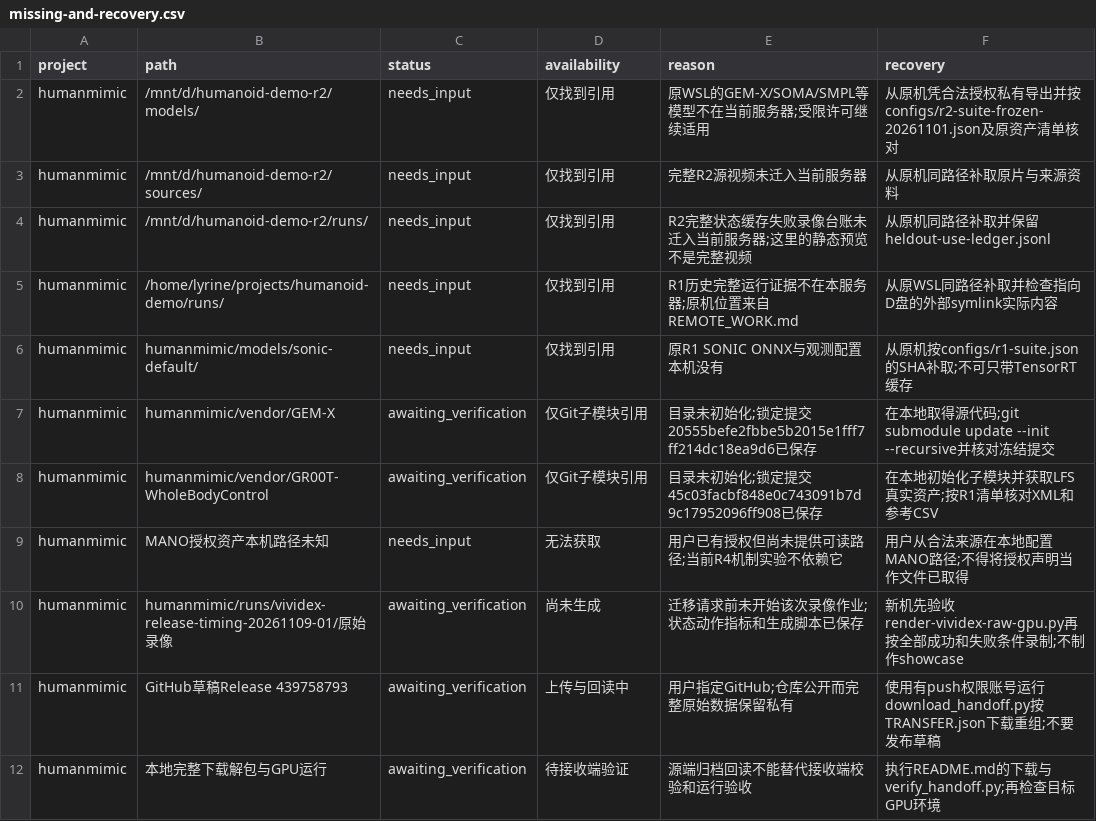
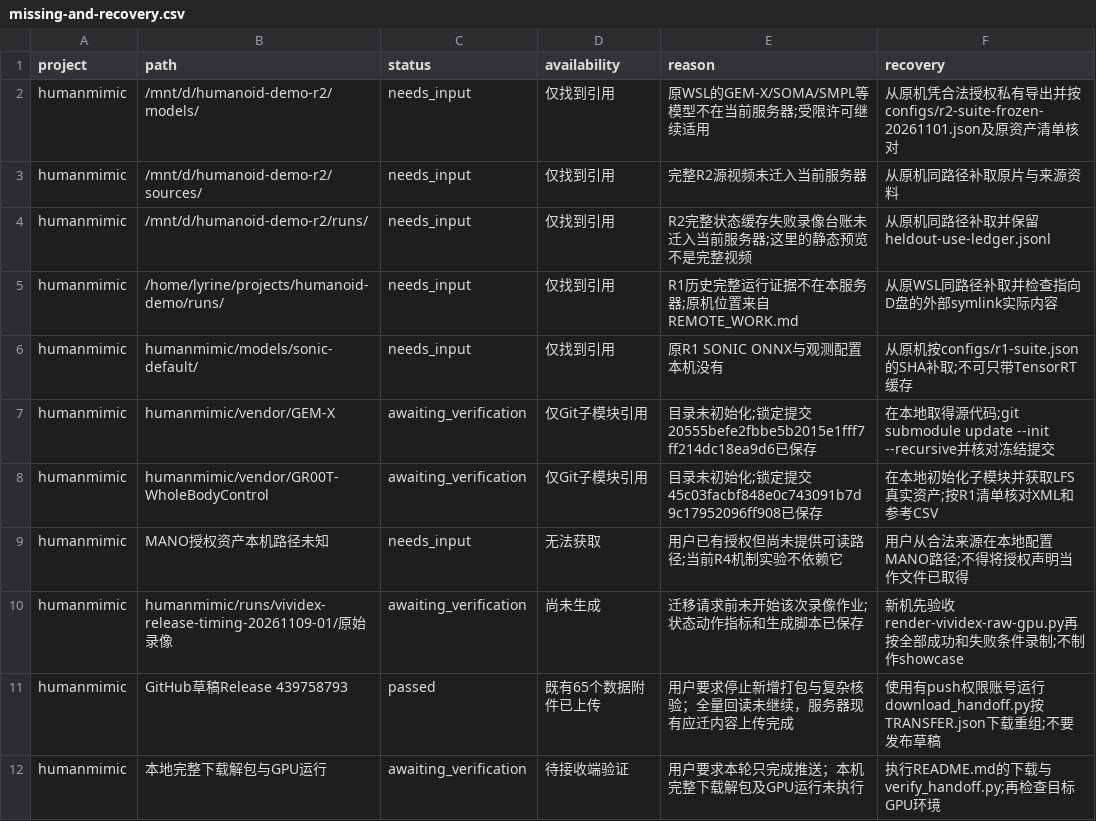
Before and after one commit to LyrineYang/humanmimic, a CSV file: docs/migration-20261109/missing-and-recovery.csv, drawn as a sheet.

```diff
--- a/docs/migration-20261109/missing-and-recovery.csv
+++ b/docs/migration-20261109/missing-and-recovery.csv
@@ -10,3 +10,3 @@ humanmimic,MANO授权资产本机路径未知,needs_input,无法获取,用户已
 humanmimic,humanmimic/runs/vividex-release-timing-20261109-01/原始录像,awaiting_verification,尚未生成,迁移请求前未开始该次录像作业;状态动作指标和生成脚本已保存,新机先验收render-vividex-raw-gpu.py再按全部成功和失败条件录制;不制作showcase
-humanmimic,GitHub草稿Release 439758793,awaiting_verification,上传与回读中,用户指定GitHub;仓库公开而完整原始数据保留私有,使用有push权限账号运行download_handoff.py按TRANSFER.json下载重组;不要发布草稿
-humanmimic,本地完整下载解包与GPU运行,awaiting_verification,待接收端验证,源端归档回读不能替代接收端校验和运行验收,执行README.md的下载与verify_handoff.py;再检查目标GPU环境
+humanmimic,GitHub草稿Release 439758793,passed,既有65个数据附件已上传,用户要求停止新增打包与复杂核验；全量回读未继续，服务器现有应迁内容上传完成,使用有push权限账号运行download_handoff.py按TRANSFER.json下载重组;不要发布草稿
+humanmimic,本地完整下载解包与GPU运行,awaiting_verification,待接收端验证,用户要求本轮只完成推送；本机完整下载解包及GPU运行未执行,执行README.md的下载与verify_handoff.py;再检查目标GPU环境
```
Also changed, not shown: 8 other files.
